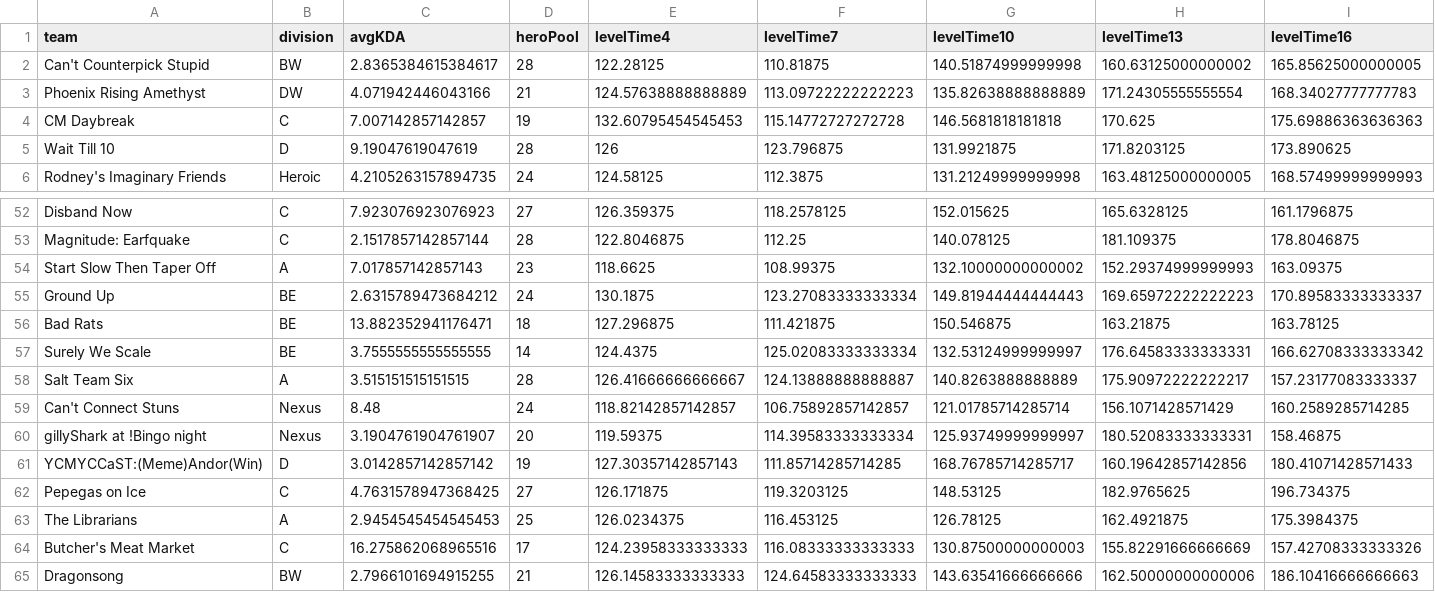
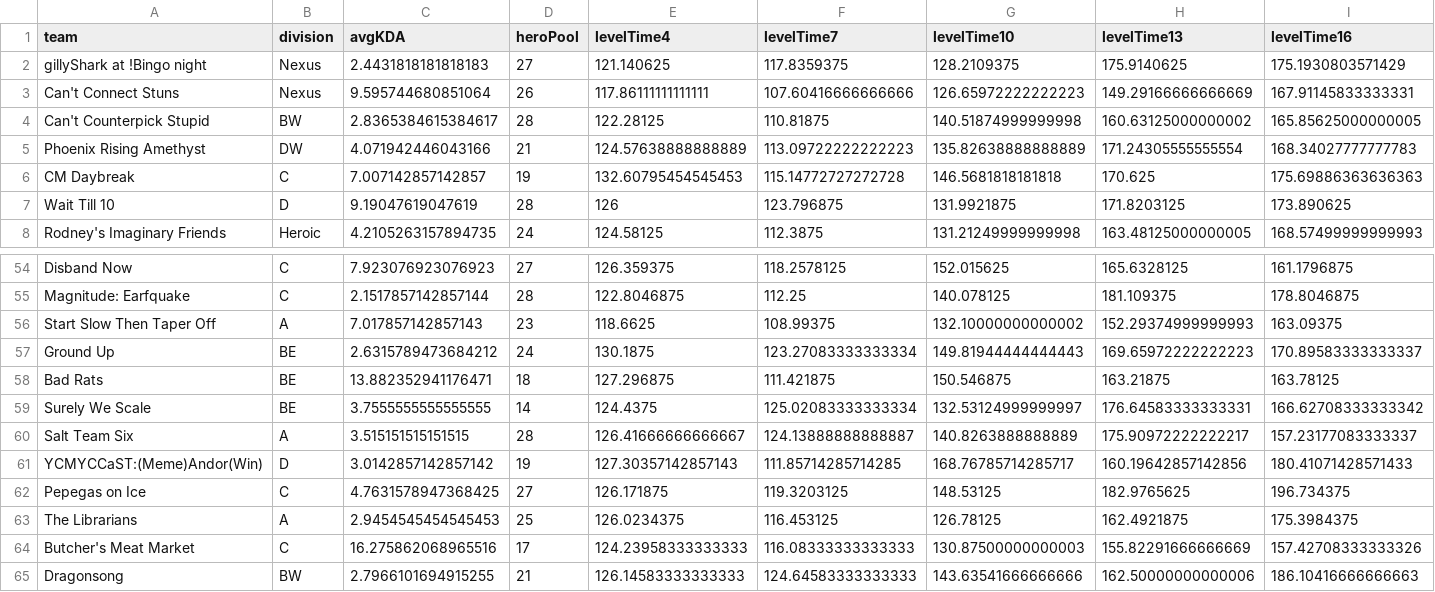
Before and after one commit to patienc3v/patienc3v.github.io, a CSV file: ngs/data/season20team.csv, drawn as a sheet; only a part is shown, gaps mark what is left out; removed rows and columns are numbered as before the commit, all else as after; rows hold the shown columns only; the diff names each change by its address in the sheet, - before the commit and + after, or states it on an @@ line.

```diff
--- a/ngs/data/season20team.csv
+++ b/ngs/data/season20team.csv
+row 2: gillyShark at !Bingo night | Nexus | 2.4431818181818183 | 27 | 121.140625 | 117.8359375 | 128.2109375 | 175.9140625 | 175.1930803571429
+row 3: Can't Connect Stuns | Nexus | 9.595744680851064 | 26 | 117.86111111111111 | 107.60416666666666 | 126.65972222222223 | 149.29166666666669 | 167.91145833333331
-row 59: Can't Connect Stuns | Nexus | 8.48 | 24 | 118.82142857142857 | 106.75892857142857 | 121.01785714285714 | 156.1071428571429 | 160.2589285714285
-row 60: gillyShark at !Bingo night | Nexus | 3.1904761904761907 | 20 | 119.59375 | 114.39583333333334 | 125.93749999999997 | 180.52083333333331 | 158.46875
```
Also changed, not shown: ngs/data/season20.csv.
